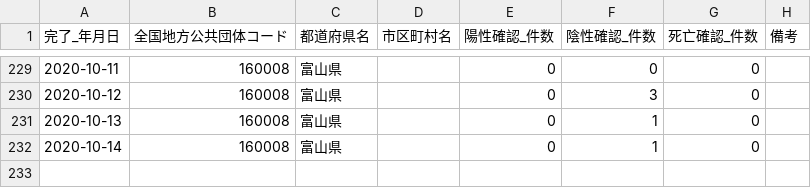
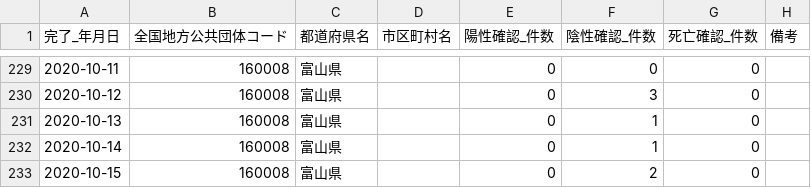
Before and after one commit to imabari/toyama-covid19, a CSV file: 160001_toyama_covid19_confirm_patients.csv, drawn as a sheet; only a part is shown, gaps mark what is left out.

```diff
--- a/160001_toyama_covid19_confirm_patients.csv
+++ b/160001_toyama_covid19_confirm_patients.csv
@@ -232 +232,2 @@
 2020-10-14,160008,富山県,,0,1,0,
+2020-10-15,160008,富山県,,0,2,0,
```
Also changed, not shown: 160001_toyama_covid19_antigen_test_people.csv, 160001_toyama_covid19_call_center.csv, 6 other files.
